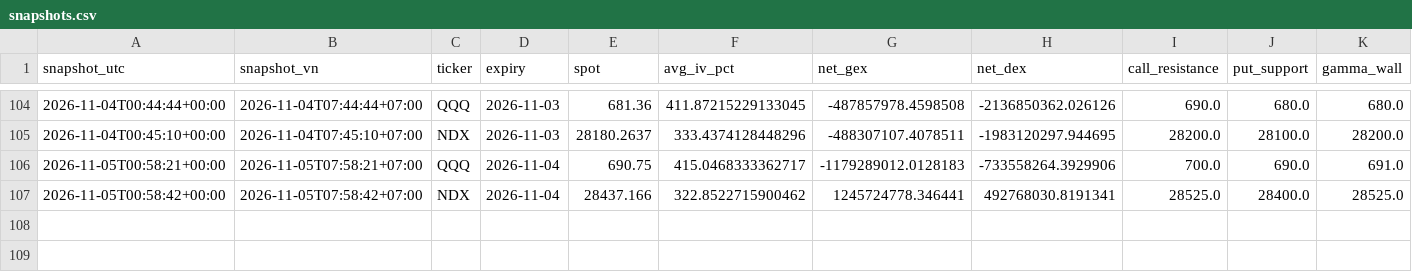
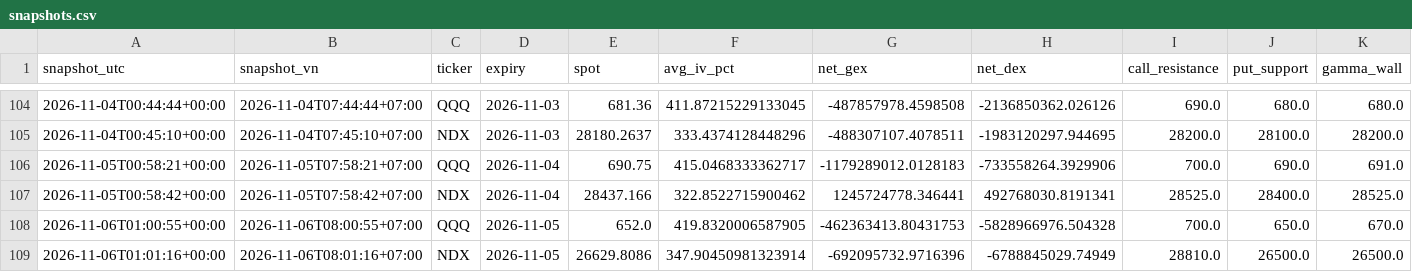
Before and after one commit to khangkaka066/OptionFLow-simple, a CSV file: history/snapshots.csv, drawn as a sheet; only a part is shown, gaps mark what is left out; rows hold the shown columns only; the diff names each change by its address in the sheet, - before the commit and + after, or states it on an @@ line.

```diff
--- a/history/snapshots.csv
+++ b/history/snapshots.csv
+row 108: 2026-11-06T01:00:55+00:00 | 2026-11-06T08:00:55+07:00 | QQQ | 2026-11-05 | 652.0 | 419.8320006587905 | -462363413.80431753 | -5828966976.504328 | 700.0 | 650.0 | 670.0
+row 109: 2026-11-06T01:01:16+00:00 | 2026-11-06T08:01:16+07:00 | NDX | 2026-11-05 | 26629.8086 | 347.90450981323914 | -692095732.9716396 | -6788845029.74949 | 28810.0 | 26500.0 | 26500.0
```
Also changed, not shown: 2 other files.
